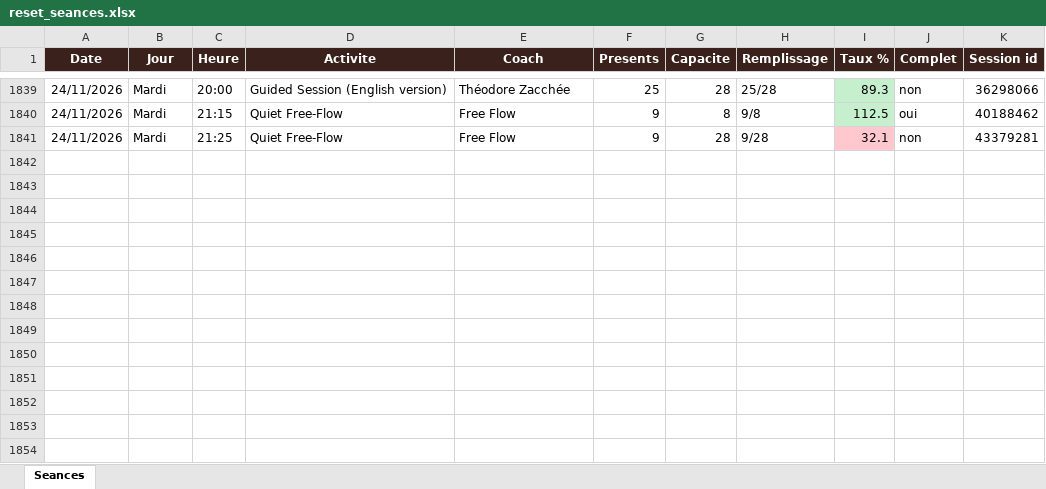
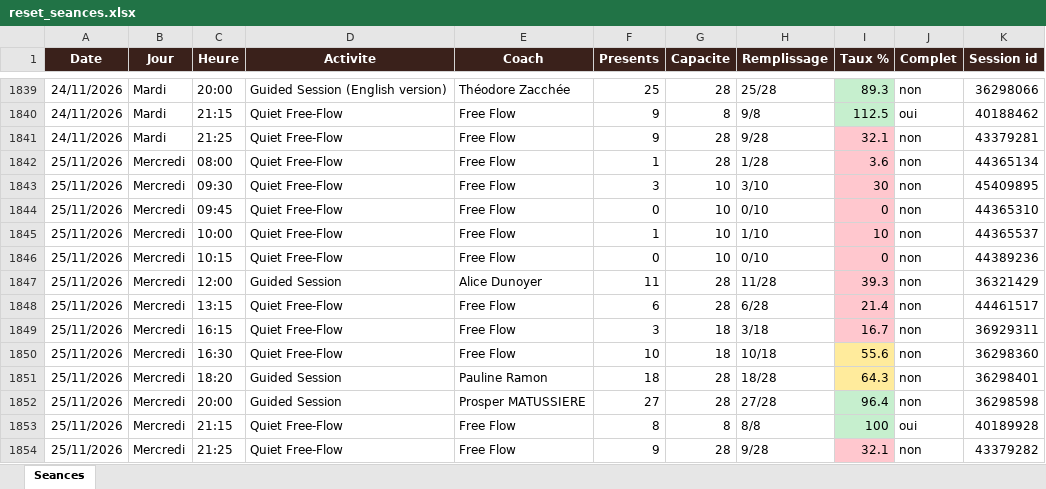
Before and after one commit to sbbb-git/reset, an Excel workbook: reset_seances.xlsx, sheet Seances, drawn as a sheet; only a part is shown, gaps mark what is left out; values as stored, in another font and other column widths than the file's, no borders; the diff names each change by its address in the sheet, - before the commit and + after, or states it on an @@ line.

```diff
--- a/reset_seances.xlsx (sheet Seances)
+++ b/reset_seances.xlsx (sheet Seances)
+row 1842: 25/11/2026 | Mercredi | 08:00 | Quiet Free-Flow | Free Flow | 1 | 28 | 1/28 | 3.6 | non | 44365134
+row 1843: 25/11/2026 | Mercredi | 09:30 | Quiet Free-Flow | Free Flow | 3 | 10 | 3/10 | 30 | non | 45409895
+row 1844: 25/11/2026 | Mercredi | 09:45 | Quiet Free-Flow | Free Flow | 0 | 10 | 0/10 | 0 | non | 44365310
+row 1845: 25/11/2026 | Mercredi | 10:00 | Quiet Free-Flow | Free Flow | 1 | 10 | 1/10 | 10 | non | 44365537
+row 1846: 25/11/2026 | Mercredi | 10:15 | Quiet Free-Flow | Free Flow | 0 | 10 | 0/10 | 0 | non | 44389236
+row 1847: 25/11/2026 | Mercredi | 12:00 | Guided Session | Alice Dunoyer | 11 | 28 | 11/28 | 39.3 | non | 36321429
+row 1848: 25/11/2026 | Mercredi | 13:15 | Quiet Free-Flow | Free Flow | 6 | 28 | 6/28 | 21.4 | non | 44461517
+row 1849: 25/11/2026 | Mercredi | 16:15 | Quiet Free-Flow | Free Flow | 3 | 18 | 3/18 | 16.7 | non | 36929311
+row 1850: 25/11/2026 | Mercredi | 16:30 | Quiet Free-Flow | Free Flow | 10 | 18 | 10/18 | 55.6 | non | 36298360
+row 1851: 25/11/2026 | Mercredi | 18:20 | Guided Session | Pauline Ramon | 18 | 28 | 18/28 | 64.3 | non | 36298401
+row 1852: 25/11/2026 | Mercredi | 20:00 | Guided Session | Prosper MATUSSIERE | 27 | 28 | 27/28 | 96.4 | non | 36298598
+row 1853: 25/11/2026 | Mercredi | 21:15 | Quiet Free-Flow | Free Flow | 8 | 8 | 8/8 | 100 | oui | 40189928
+row 1854: 25/11/2026 | Mercredi | 21:25 | Quiet Free-Flow | Free Flow | 9 | 28 | 9/28 | 32.1 | non | 43379282
```
Also changed, not shown: 3 other files.
